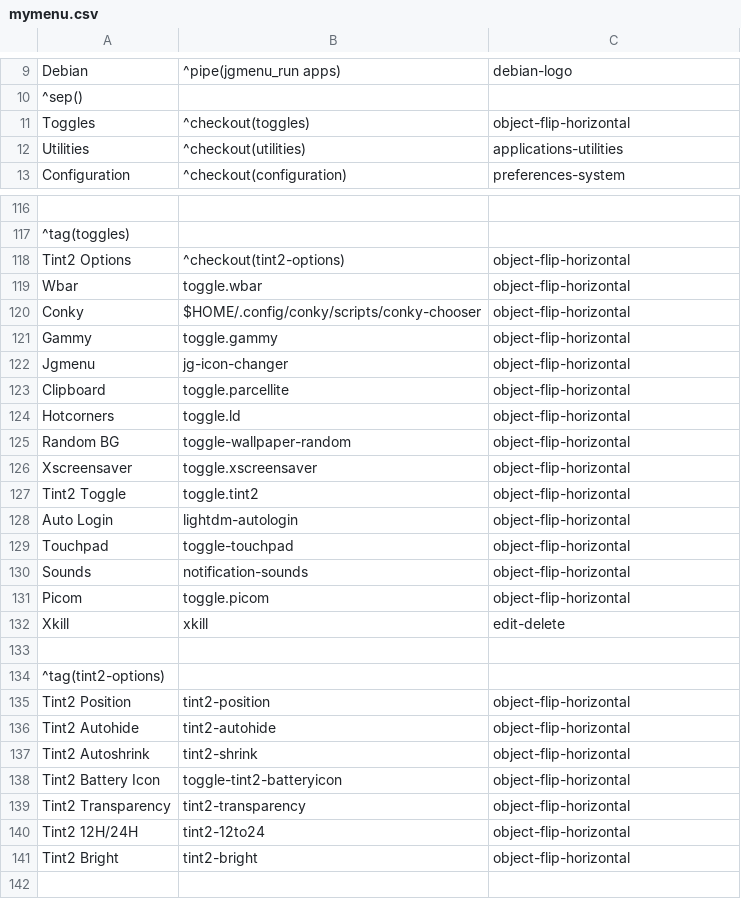
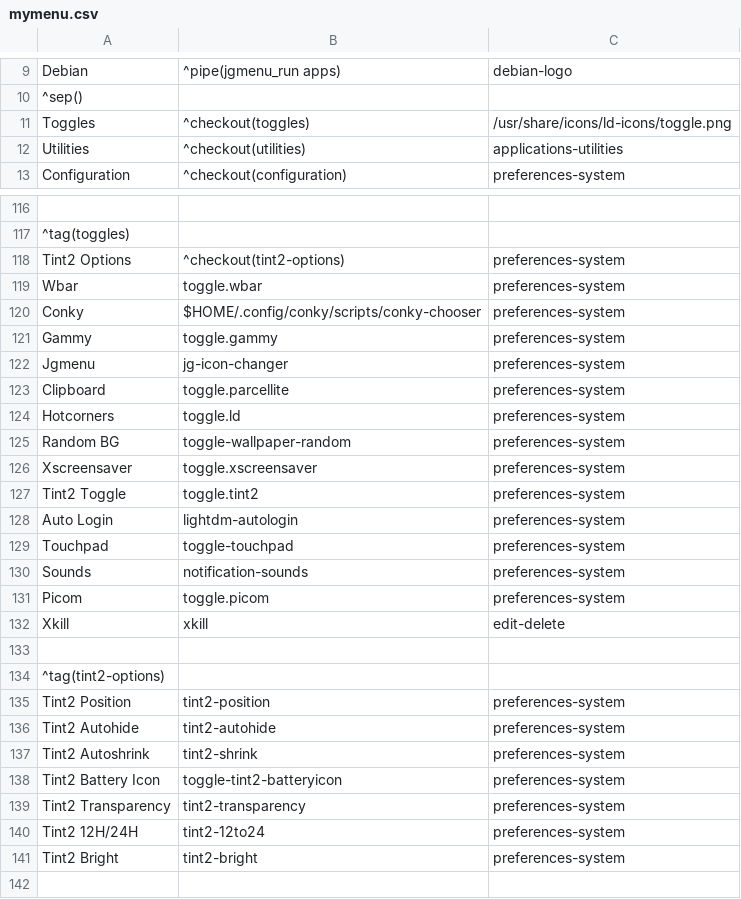
Before and after one commit to sleekmason/Lilidog, a CSV file: config/includes.chroot_after_packages/etc/skel/.config/jgmenu/jgmenu.bak/mymenu.csv, drawn as a sheet; only a part is shown, gaps mark what is left out; the diff names each change by its address in the sheet, - before the commit and + after, or states it on an @@ line.

Commit message:
Changed Toggles icons in main menu.

```diff
--- a/config/includes.chroot_after_packages/etc/skel/.config/jgmenu/jgmenu.bak/mymenu.csv
+++ b/config/includes.chroot_after_packages/etc/skel/.config/jgmenu/jgmenu.bak/mymenu.csv
-C11: object-flip-horizontal
+C11: /usr/share/icons/ld-icons/toggle.png
-C118:C131: object-flip-horizontal
+C118:C131: preferences-system
-C135:C141: object-flip-horizontal
+C135:C141: preferences-system
```
Also changed, not shown: config/includes.chroot_after_packages/etc/skel/.config/jgmenu/mymenu.csv, 1 other file.
